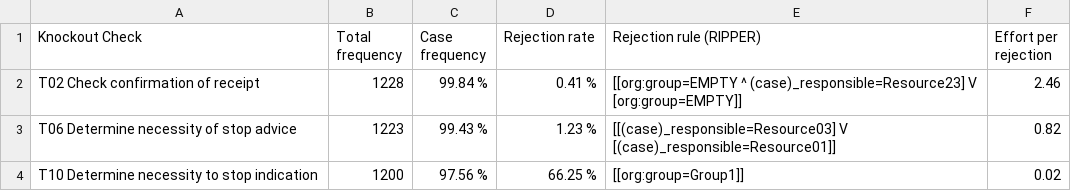
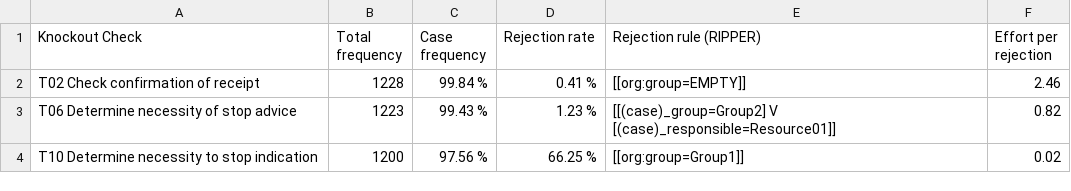
Before and after one commit to AutomatedProcessImprovement/knockouts-optimization, a CSV file: data/outputs/envpermit_ko_analysis_report.csv, drawn as a sheet.

Commit message:
fix compatibility issues with streamlit and parallelization. add paralleization to rule discovery

```diff
--- a/data/outputs/envpermit_ko_analysis_report.csv
+++ b/data/outputs/envpermit_ko_analysis_report.csv
@@ -1,6 +1,5 @@
 Knockout Check,Total frequency,Case frequency,Rejection rate,Rejection rule (RIPPER),Effort per rejection
-T02 Check confirmation of receipt,1228,99.84 %,0.41 %,"[[org:group=EMPTY ^ (case)_responsible=Resource23] V
-[org:group=EMPTY]]",2.46
-T06 Determine necessity of stop advice,1223,99.43 %,1.23 %,"[[(case)_responsible=Resource03] V
-[(case)_responsible=Resource01]]",0.82
+T02 Check confirmation of receipt,1228,99.84 %,0.41 %,[[org:group=EMPTY]],2.46
+T06 Determine necessity of stop advice,1223,99.43 %,1.23 %,"[[(case)_group=Group2] V
+[(case)_responsible=Resource01]]",0.82
 T10 Determine necessity to stop indication,1200,97.56 %,66.25 %,[[org:group=Group1]],0.02
```
Also changed, not shown: data/outputs/synthetic_example_ko_analysis_report.csv, 13 other files.
